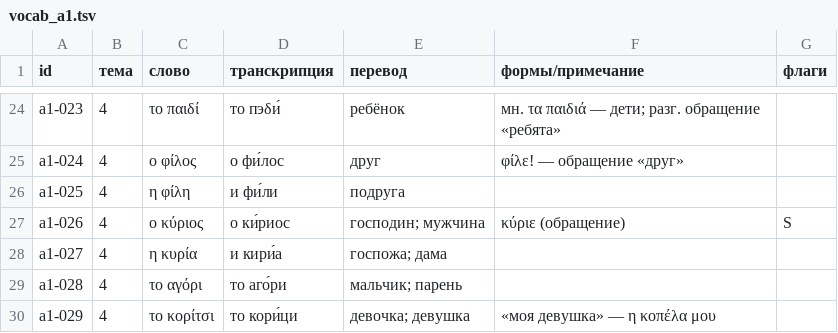
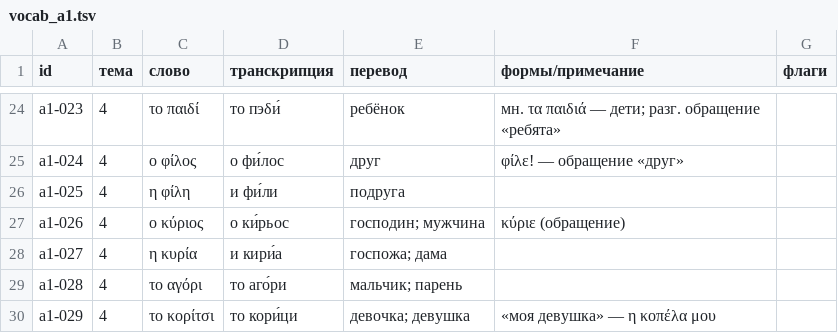
Before and after one commit to dmshad/greek, a TSV file: content/el/vocab_a1.tsv, drawn as a sheet; only a part is shown, gaps mark what is left out.

```diff
--- a/content/el/vocab_a1.tsv
+++ b/content/el/vocab_a1.tsv
@@ -26,3 +26,3 @@ a1-024	4	ο φίλος	о фи́лос	друг	φίλε! — обращение
 a1-025	4	η φίλη	и фи́ли	подруга		
-a1-026	4	ο κύριος	о ки́риос	господин; мужчина	κύριε (обращение)	S
+a1-026	4	ο κύριος	о ки́рьос	господин; мужчина	κύριε (обращение)	
 a1-027	4	η κυρία	и кири́а	госпожа; дама		
```
Also changed, not shown: 5 other files.
